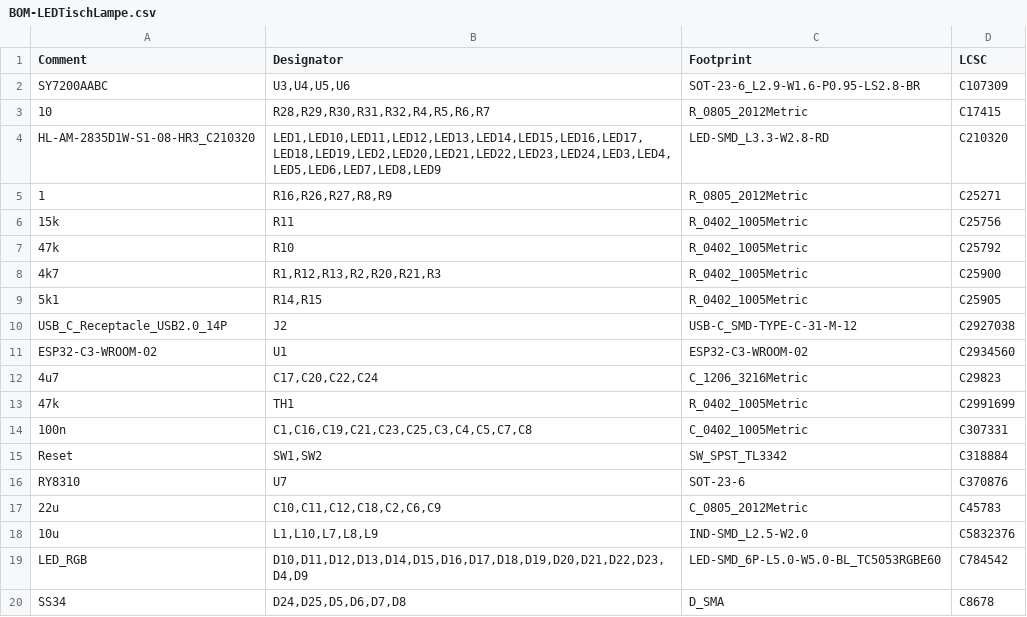
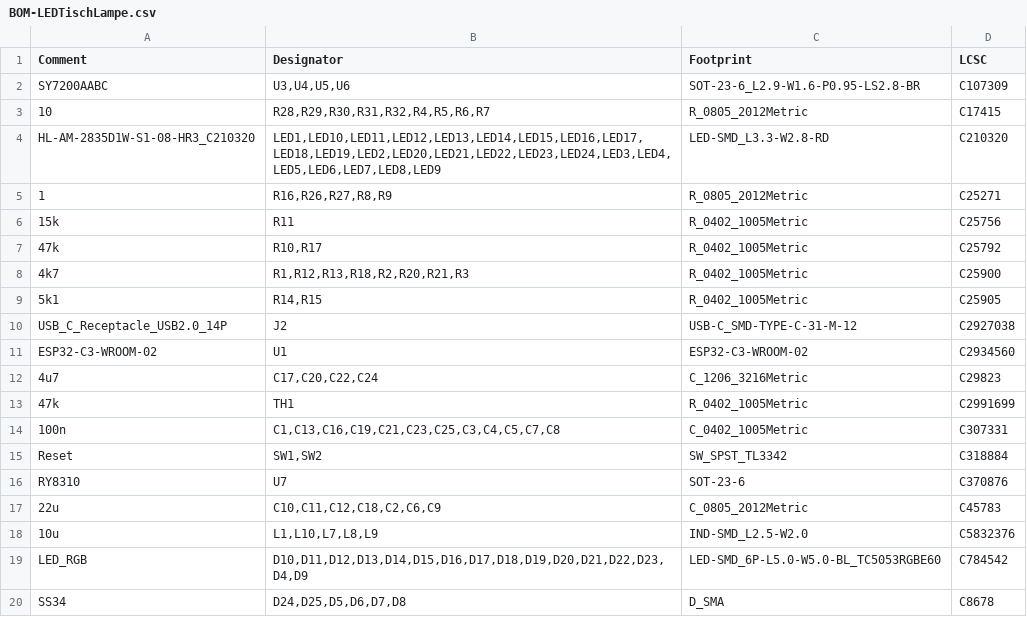
Before and after one commit to RainbowLabsDE/TheL-MPAN, a CSV file: Hardware/jlcpcb/production_files/BOM-LEDTischLampe.csv, drawn as a sheet.

```diff
--- a/Hardware/jlcpcb/production_files/BOM-LEDTischLampe.csv
+++ b/Hardware/jlcpcb/production_files/BOM-LEDTischLampe.csv
@@ -6,4 +6,4 @@ HL-AM-2835D1W-S1-08-HR3_C210320,"LED1,LED10,LED11,LED12,LED13,LED14,LED15,LED16,
 15k,R11,R_0402_1005Metric,C25756
-47k,R10,R_0402_1005Metric,C25792
-4k7,"R1,R12,R13,R2,R20,R21,R3",R_0402_1005Metric,C25900
+47k,"R10,R17",R_0402_1005Metric,C25792
+4k7,"R1,R12,R13,R18,R2,R20,R21,R3",R_0402_1005Metric,C25900
 5k1,"R14,R15",R_0402_1005Metric,C25905
@@ -13,3 +13,3 @@ ESP32-C3-WROOM-02,U1,ESP32-C3-WROOM-02,C2934560
 47k,TH1,R_0402_1005Metric,C2991699
-100n,"C1,C16,C19,C21,C23,C25,C3,C4,C5,C7,C8",C_0402_1005Metric,C307331
+100n,"C1,C13,C16,C19,C21,C23,C25,C3,C4,C5,C7,C8",C_0402_1005Metric,C307331
 Reset,"SW1,SW2",SW_SPST_TL3342,C318884
```
Also changed, not shown: Hardware/jlcpcb/production_files/CPL-LEDTischLampe.csv, 7 other files.
